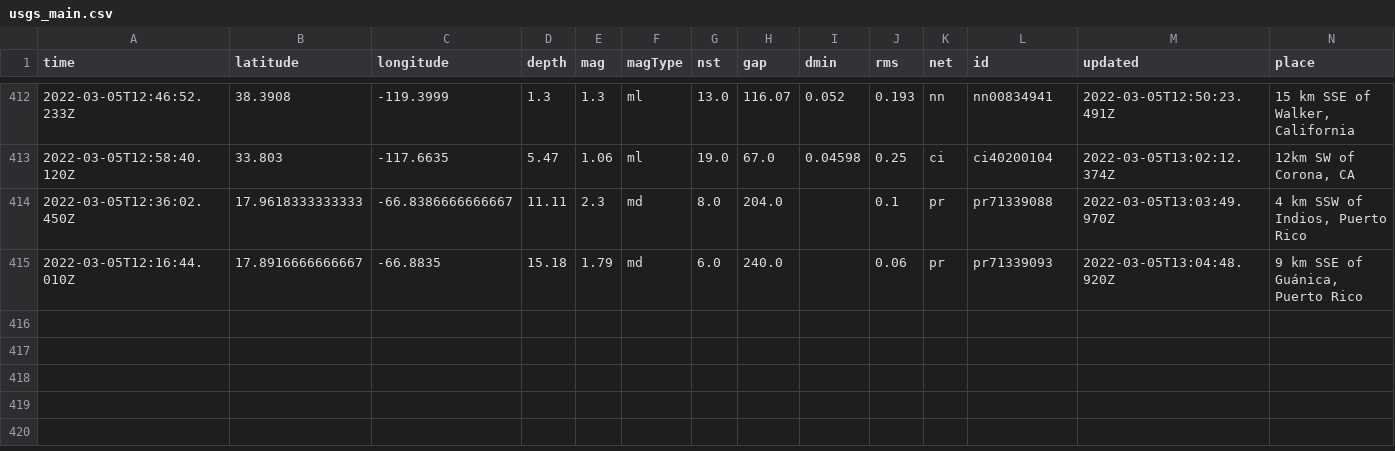
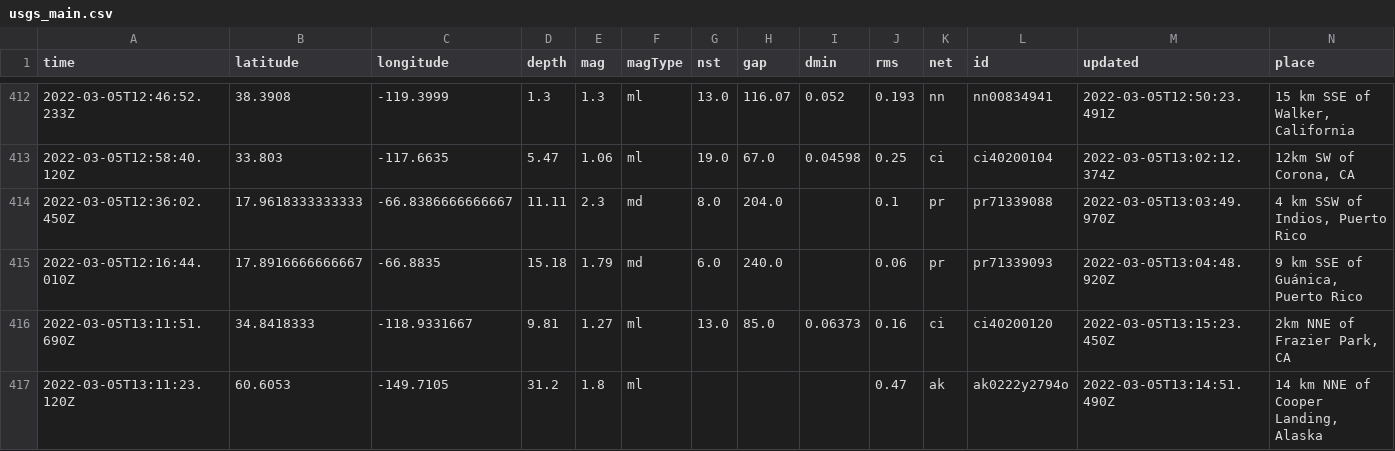
Before and after one commit to clayton-aldern/nicar-ghactions, a CSV file: usgs_main.csv, drawn as a sheet; only a part is shown, gaps mark what is left out; rows hold the shown columns only; the diff names each change by its address in the sheet, - before the commit and + after, or states it on an @@ line.

```diff
--- a/usgs_main.csv
+++ b/usgs_main.csv
+row 416: 2022-03-05T13:11:51.690Z | 34.8418333 | -118.9331667 | 9.81 | 1.27 | ml | 13.0 | 85.0 | 0.06373 | 0.16 | ci | ci40200120 | 2022-03-05T13:15:23.450Z | 2km NNE of Frazier Park, CA
+row 417: 2022-03-05T13:11:23.120Z | 60.6053 | -149.7105 | 31.2 | 1.8 | ml |  |  |  | 0.47 | ak | ak0222y2794o | 2022-03-05T13:14:51.490Z | 14 km NNE of Cooper Landing, Alaska
```
